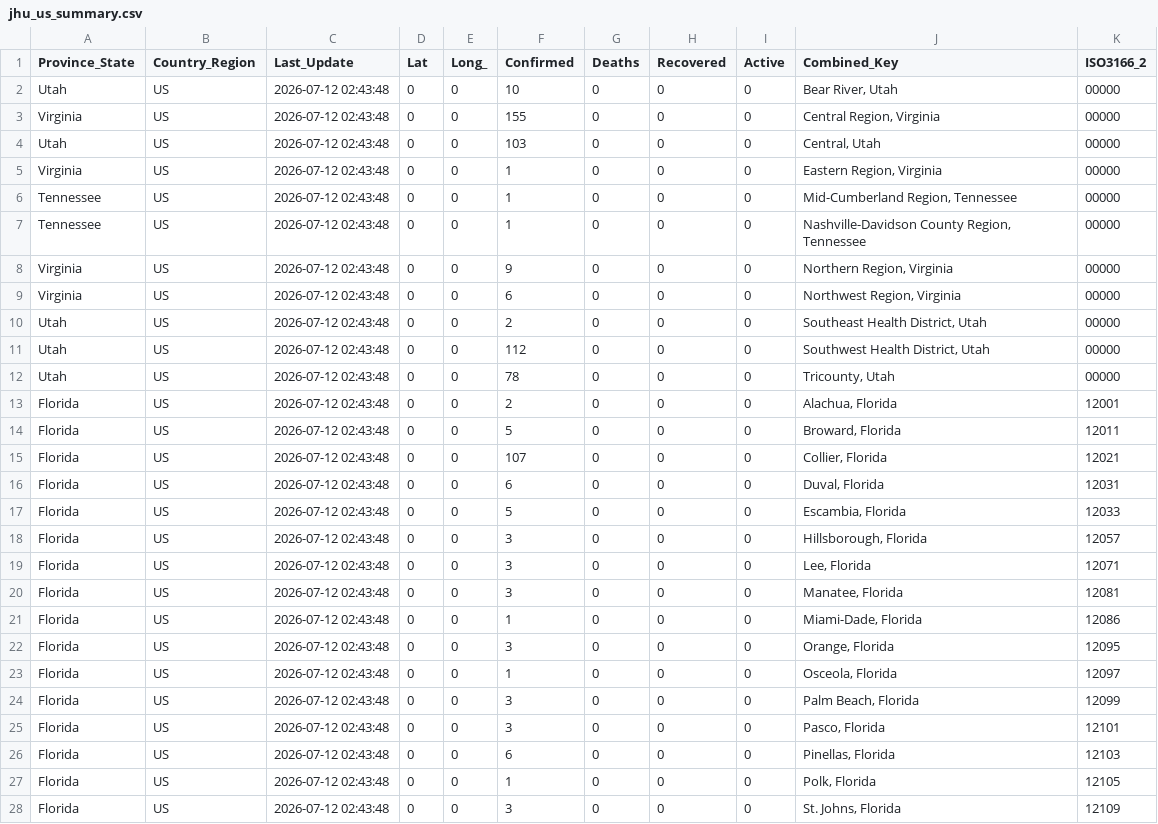
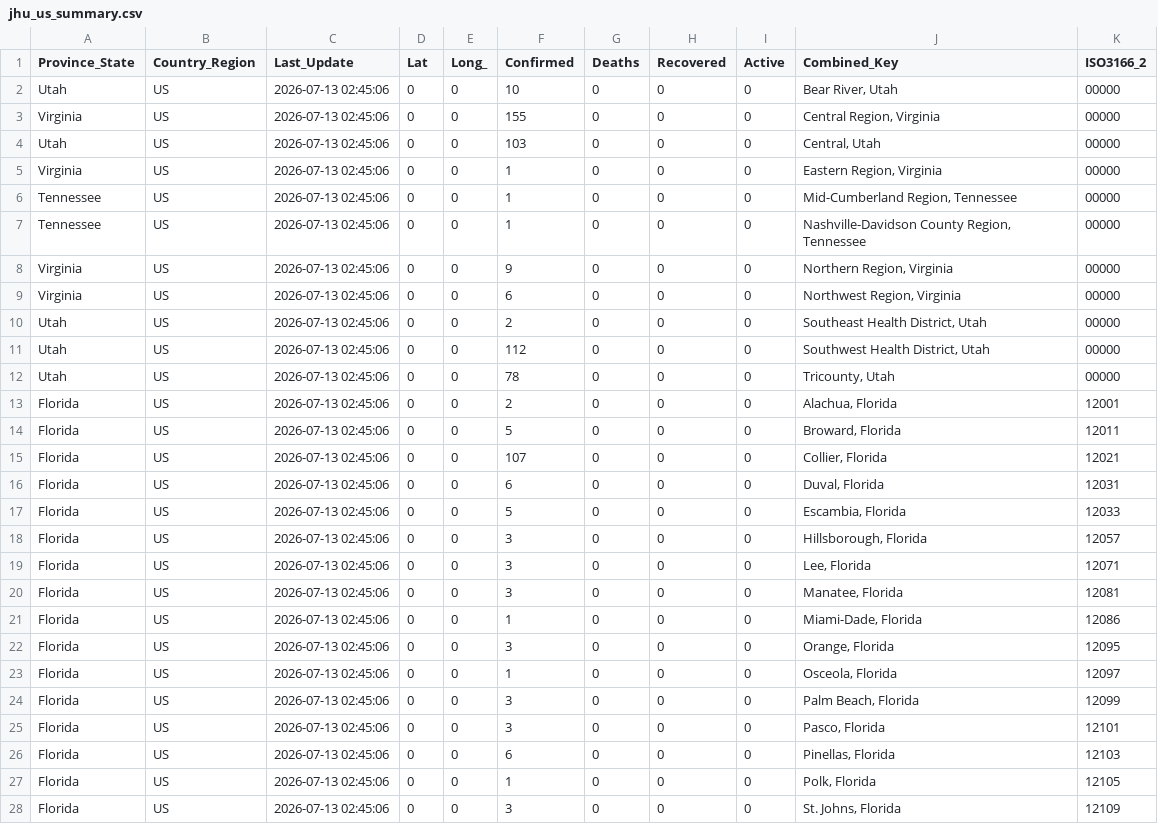
Before and after one commit to sethmund/measles-map, a CSV file: jhu_us_summary.csv, drawn as a sheet; only a part is shown; the diff covers the shown part only.

```diff
--- a/jhu_us_summary.csv
+++ b/jhu_us_summary.csv
@@ -1,28 +1,28 @@
 Province_State,Country_Region,Last_Update,Lat,Long_,Confirmed,Deaths,Recovered,Active,Combined_Key,ISO3166_2
-Utah,US,2026-07-12 02:43:48,0,0,10,0,0,0,"Bear River, Utah",00000
-Virginia,US,2026-07-12 02:43:48,0,0,155,0,0,0,"Central Region, Virginia",00000
-Utah,US,2026-07-12 02:43:48,0,0,103,0,0,0,"Central, Utah",00000
-Virginia,US,2026-07-12 02:43:48,0,0,1,0,0,0,"Eastern Region, Virginia",00000
-Tennessee,US,2026-07-12 02:43:48,0,0,1,0,0,0,"Mid-Cumberland Region, Tennessee",00000
-Tennessee,US,2026-07-12 02:43:48,0,0,1,0,0,0,"Nashville-Davidson County Region, Tennessee",00000
-Virginia,US,2026-07-12 02:43:48,0,0,9,0,0,0,"Northern Region, Virginia",00000
-Virginia,US,2026-07-12 02:43:48,0,0,6,0,0,0,"Northwest Region, Virginia",00000
-Utah,US,2026-07-12 02:43:48,0,0,2,0,0,0,"Southeast Health District, Utah",00000
-Utah,US,2026-07-12 02:43:48,0,0,112,0,0,0,"Southwest Health District, Utah",00000
-Utah,US,2026-07-12 02:43:48,0,0,78,0,0,0,"Tricounty, Utah",00000
-Florida,US,2026-07-12 02:43:48,0,0,2,0,0,0,"Alachua, Florida",12001
-Florida,US,2026-07-12 02:43:48,0,0,5,0,0,0,"Broward, Florida",12011
-Florida,US,2026-07-12 02:43:48,0,0,107,0,0,0,"Collier, Florida",12021
-Florida,US,2026-07-12 02:43:48,0,0,6,0,0,0,"Duval, Florida",12031
-Florida,US,2026-07-12 02:43:48,0,0,5,0,0,0,"Escambia, Florida",12033
-Florida,US,2026-07-12 02:43:48,0,0,3,0,0,0,"Hillsborough, Florida",12057
-Florida,US,2026-07-12 02:43:48,0,0,3,0,0,0,"Lee, Florida",12071
-Florida,US,2026-07-12 02:43:48,0,0,3,0,0,0,"Manatee, Florida",12081
-Florida,US,2026-07-12 02:43:48,0,0,1,0,0,0,"Miami-Dade, Florida",12086
-Florida,US,2026-07-12 02:43:48,0,0,3,0,0,0,"Orange, Florida",12095
-Florida,US,2026-07-12 02:43:48,0,0,1,0,0,0,"Osceola, Florida",12097
-Florida,US,2026-07-12 02:43:48,0,0,3,0,0,0,"Palm Beach, Florida",12099
-Florida,US,2026-07-12 02:43:48,0,0,3,0,0,0,"Pasco, Florida",12101
-Florida,US,2026-07-12 02:43:48,0,0,6,0,0,0,"Pinellas, Florida",12103
-Florida,US,2026-07-12 02:43:48,0,0,1,0,0,0,"Polk, Florida",12105
-Florida,US,2026-07-12 02:43:48,0,0,3,0,0,0,"St. Johns, Florida",12109
+Utah,US,2026-07-13 02:45:06,0,0,10,0,0,0,"Bear River, Utah",00000
+Virginia,US,2026-07-13 02:45:06,0,0,155,0,0,0,"Central Region, Virginia",00000
+Utah,US,2026-07-13 02:45:06,0,0,103,0,0,0,"Central, Utah",00000
+Virginia,US,2026-07-13 02:45:06,0,0,1,0,0,0,"Eastern Region, Virginia",00000
+Tennessee,US,2026-07-13 02:45:06,0,0,1,0,0,0,"Mid-Cumberland Region, Tennessee",00000
+Tennessee,US,2026-07-13 02:45:06,0,0,1,0,0,0,"Nashville-Davidson County Region, Tennessee",00000
+Virginia,US,2026-07-13 02:45:06,0,0,9,0,0,0,"Northern Region, Virginia",00000
+Virginia,US,2026-07-13 02:45:06,0,0,6,0,0,0,"Northwest Region, Virginia",00000
+Utah,US,2026-07-13 02:45:06,0,0,2,0,0,0,"Southeast Health District, Utah",00000
+Utah,US,2026-07-13 02:45:06,0,0,112,0,0,0,"Southwest Health District, Utah",00000
+Utah,US,2026-07-13 02:45:06,0,0,78,0,0,0,"Tricounty, Utah",00000
+Florida,US,2026-07-13 02:45:06,0,0,2,0,0,0,"Alachua, Florida",12001
+Florida,US,2026-07-13 02:45:06,0,0,5,0,0,0,"Broward, Florida",12011
+Florida,US,2026-07-13 02:45:06,0,0,107,0,0,0,"Collier, Florida",12021
+Florida,US,2026-07-13 02:45:06,0,0,6,0,0,0,"Duval, Florida",12031
+Florida,US,2026-07-13 02:45:06,0,0,5,0,0,0,"Escambia, Florida",12033
+Florida,US,2026-07-13 02:45:06,0,0,3,0,0,0,"Hillsborough, Florida",12057
+Florida,US,2026-07-13 02:45:06,0,0,3,0,0,0,"Lee, Florida",12071
+Florida,US,2026-07-13 02:45:06,0,0,3,0,0,0,"Manatee, Florida",12081
+Florida,US,2026-07-13 02:45:06,0,0,1,0,0,0,"Miami-Dade, Florida",12086
+Florida,US,2026-07-13 02:45:06,0,0,3,0,0,0,"Orange, Florida",12095
+Florida,US,2026-07-13 02:45:06,0,0,1,0,0,0,"Osceola, Florida",12097
+Florida,US,2026-07-13 02:45:06,0,0,3,0,0,0,"Palm Beach, Florida",12099
+Florida,US,2026-07-13 02:45:06,0,0,3,0,0,0,"Pasco, Florida",12101
+Florida,US,2026-07-13 02:45:06,0,0,6,0,0,0,"Pinellas, Florida",12103
+Florida,US,2026-07-13 02:45:06,0,0,1,0,0,0,"Polk, Florida",12105
+Florida,US,2026-07-13 02:45:06,0,0,3,0,0,0,"St. Johns, Florida",12109
```
Also changed, not shown: 136 edited cells elsewhere in this file, measles_na_update.csv.
